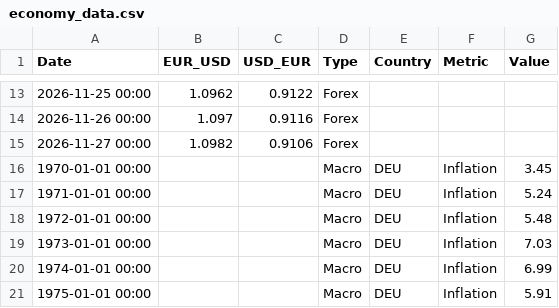
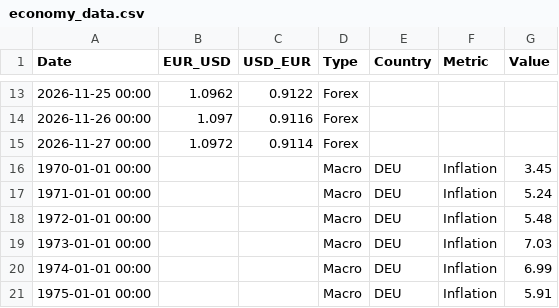
Before and after one commit to form1254/business-data-pipeline, a CSV file: data/economy_data.csv, drawn as a sheet; only a part is shown, gaps mark what is left out.

```diff
--- a/data/economy_data.csv
+++ b/data/economy_data.csv
@@ -14,3 +14,3 @@ Date,EUR_USD,USD_EUR,Type,Country,Metric,Value
 2026-11-26 00:00,1.097,0.9116,Forex,,,
-2026-11-27 00:00,1.0982,0.9106,Forex,,,
+2026-11-27 00:00,1.0972,0.9114,Forex,,,
 1970-01-01 00:00,,,Macro,DEU,Inflation,3.45
```
